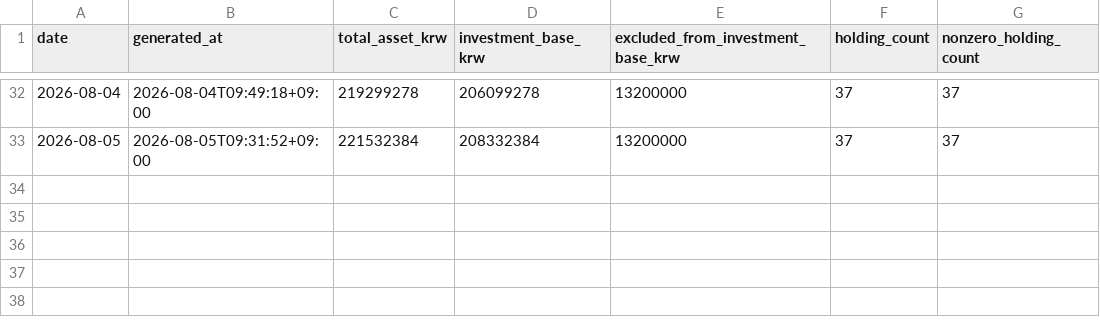
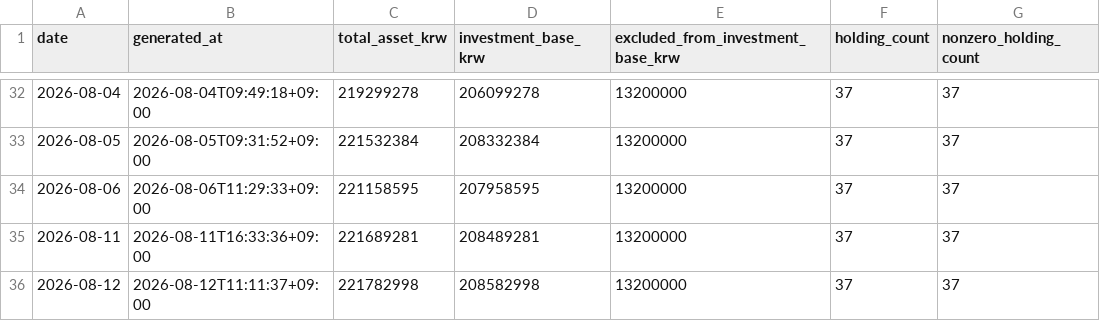
Before and after one commit to Wandongkee/portfolio-dashboard, a CSV file: web_data/portfolio_history.csv, drawn as a sheet; only a part is shown, gaps mark what is left out.

Commit message:
Update portfolio data 2026-08-12 11:11:54

```diff
--- a/web_data/portfolio_history.csv
+++ b/web_data/portfolio_history.csv
@@ -33 +33,4 @@
 2026-08-05,2026-08-05T09:31:52+09:00,221532384,208332384,13200000,37,37
+2026-08-06,2026-08-06T11:29:33+09:00,221158595,207958595,13200000,37,37
+2026-08-11,2026-08-11T16:33:36+09:00,221689281,208489281,13200000,37,37
+2026-08-12,2026-08-12T11:11:37+09:00,221782998,208582998,13200000,37,37
```
Also changed, not shown: web_data/portfolio_holdings.csv, web_data/portfolio_summary.csv, 2 other files.
